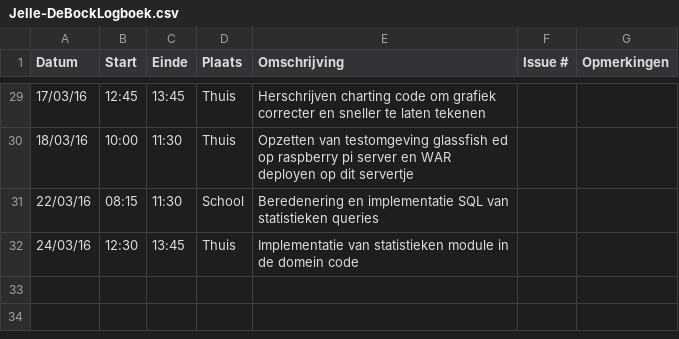
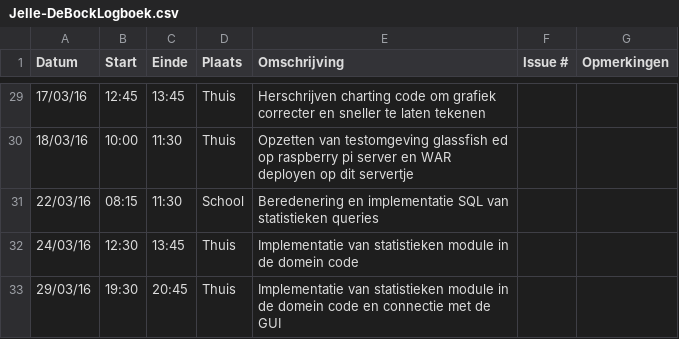
Before and after one commit to ghentlivinglab/Traffic-Travel-Time-Analyzer-3, a CSV file: Jelle-DeBockLogboek.csv, drawn as a sheet; only a part is shown, gaps mark what is left out; the diff names each change by its address in the sheet, - before the commit and + after, or states it on an @@ line.

Commit message:
logboek aangevuld, wijzigingen op lokale branch

```diff
--- a/Jelle-DeBockLogboek.csv
+++ b/Jelle-DeBockLogboek.csv
+row 33: 29/03/16 | 19:30 | 20:45 | Thuis | Implementatie van statistieken module in de domein code en connectie met de GUI
```
